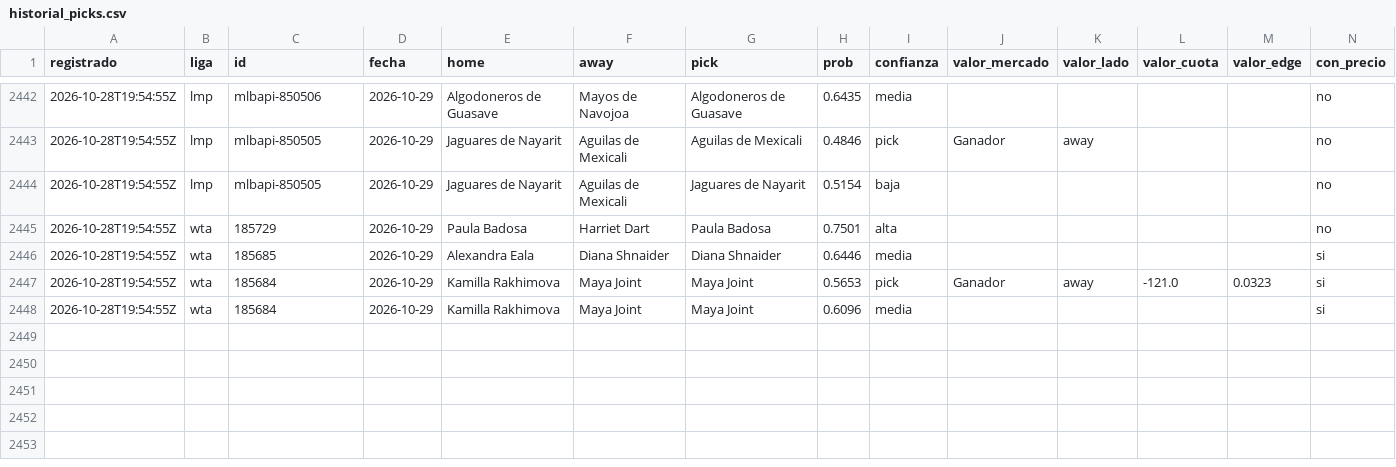
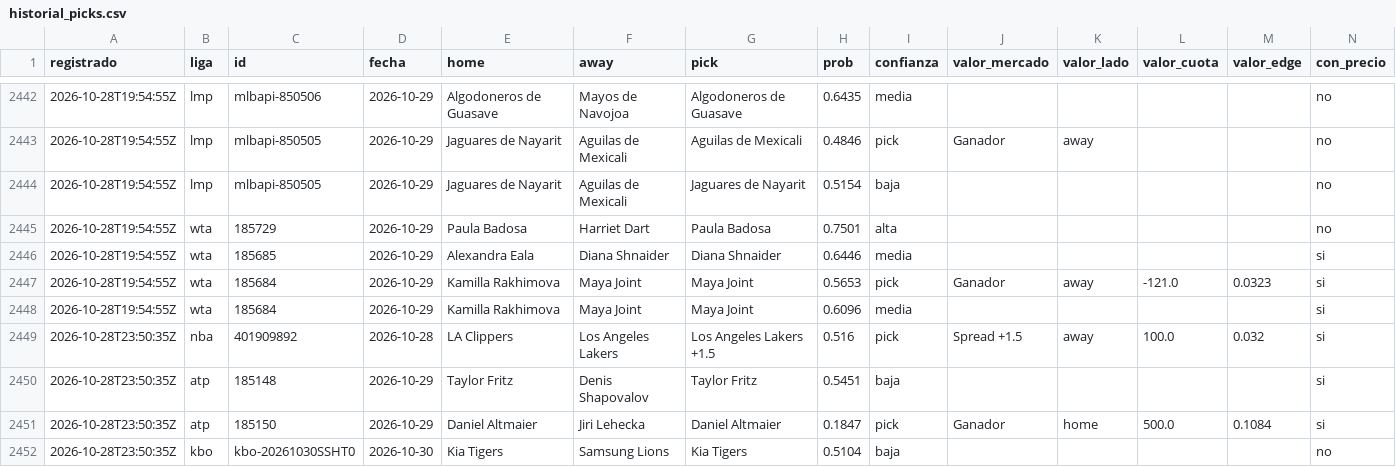
Before and after one commit to tenisman12/edgeline, a CSV file: salida/historial_picks.csv, drawn as a sheet; only a part is shown, gaps mark what is left out; rows hold the shown columns only; the diff names each change by its address in the sheet, - before the commit and + after, or states it on an @@ line.

```diff
--- a/salida/historial_picks.csv
+++ b/salida/historial_picks.csv
+row 2449: 2026-10-28T23:50:35Z | nba | 401909892 | 2026-10-28 | LA Clippers | Los Angeles Lakers | Los Angeles Lakers +1.5 | 0.516 | pick | Spread +1.5 | away | 100.0 | 0.032 | si
+row 2450: 2026-10-28T23:50:35Z | atp | 185148 | 2026-10-29 | Taylor Fritz | Denis Shapovalov | Taylor Fritz | 0.5451 | baja |  |  |  |  | si
+row 2451: 2026-10-28T23:50:35Z | atp | 185150 | 2026-10-29 | Daniel Altmaier | Jiri Lehecka | Daniel Altmaier | 0.1847 | pick | Ganador | home | 500.0 | 0.1084 | si
+row 2452: 2026-10-28T23:50:35Z | kbo | kbo-20261030SSHT0 | 2026-10-30 | Kia Tigers | Samsung Lions | Kia Tigers | 0.5104 | baja |  |  |  |  | no
```
Also changed, not shown: salida/historial_calificado.csv, salida/historial_picks_dia.csv, 49 other files.
